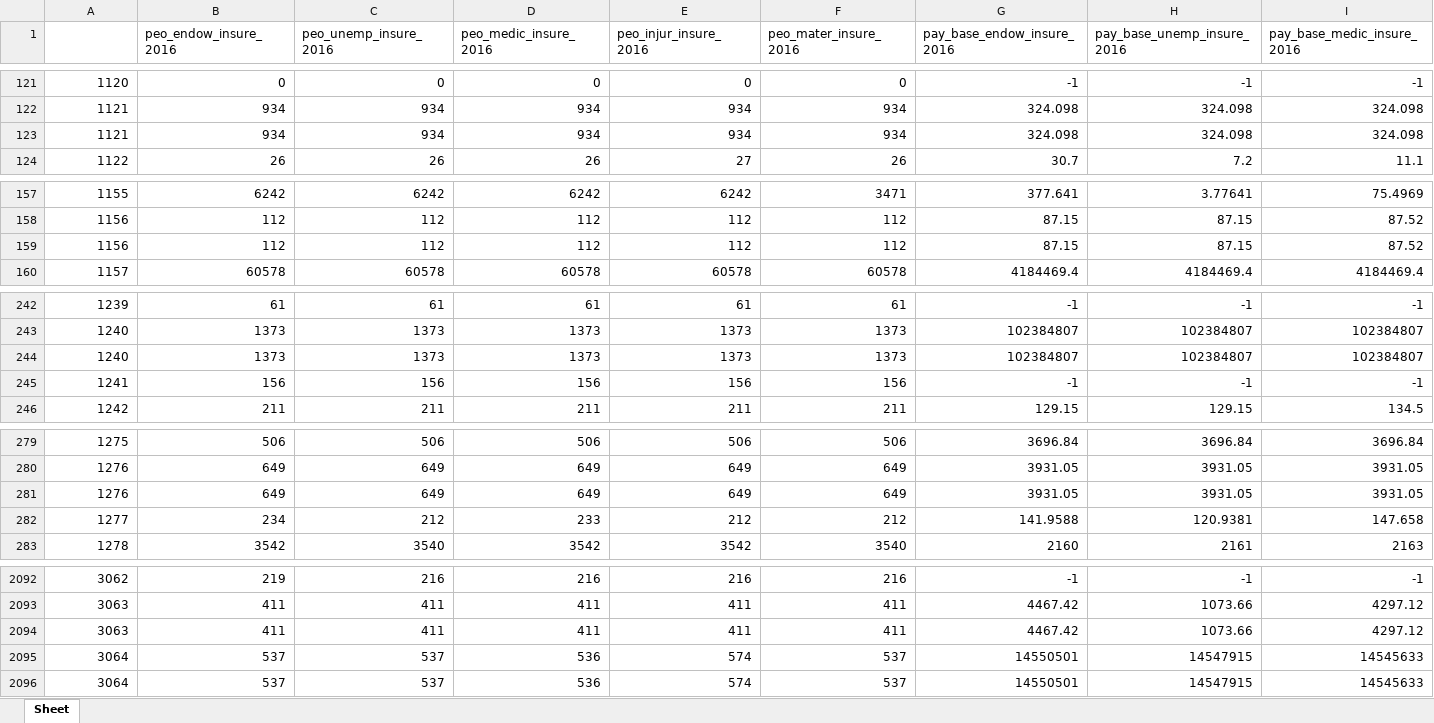
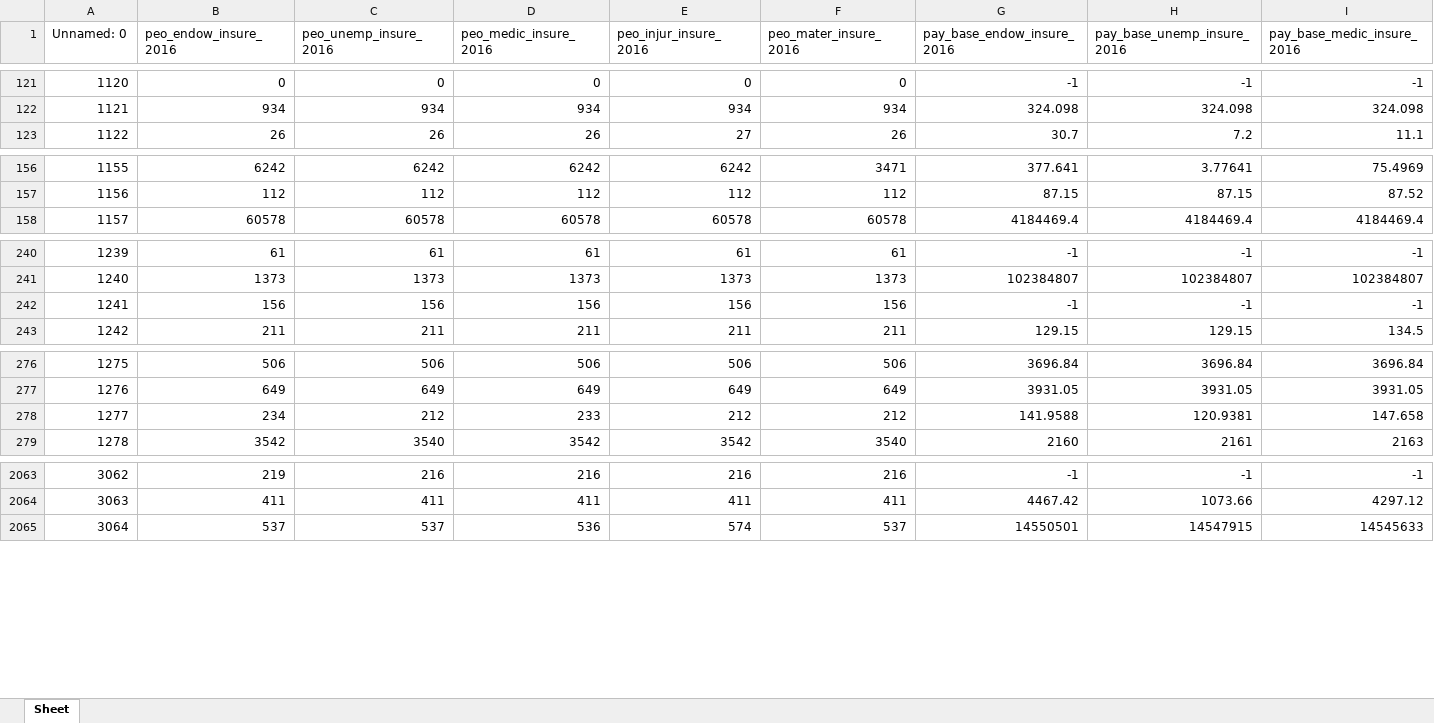
Before and after one commit to BarryZM/BFSUIEEEISIWorldCup, an Excel workbook: data/processed_data/corporation_index/年报-社保信息_index.xlsx, sheet Sheet, drawn as a sheet; only a part is shown, gaps mark what is left out; values as stored, in another font and other column widths than the file's, no cell formats; rows hold the shown columns only; the diff covers the shown part only; the diff names each change by its address in the sheet, - before the commit and + after, or states it on an @@ line.

```diff
--- a/data/processed_data/corporation_index/年报-社保信息_index.xlsx (sheet Sheet)
+++ b/data/processed_data/corporation_index/年报-社保信息_index.xlsx (sheet Sheet)
@@ column A (Unnamed: 0) renumbered in row 1 @@
-row 123: 1121 | 934 | 934 | 934 | 934 | 934 | 324.098 | 324.098 | 324.098
-row 159: 1156 | 112 | 112 | 112 | 112 | 112 | 87.15 | 87.15 | 87.52
-row 244: 1240 | 1373 | 1373 | 1373 | 1373 | 1373 | 102384807 | 102384807 | 102384807
-row 281: 1276 | 649 | 649 | 649 | 649 | 649 | 3931.05 | 3931.05 | 3931.05
-row 2094: 3063 | 411 | 411 | 411 | 411 | 411 | 4467.42 | 1073.66 | 4297.12
-row 2095: 3064 | 537 | 537 | 536 | 574 | 537 | 14550501 | 14547915 | 14545633
```
Also changed, not shown: 33 removed rows elsewhere in this sheet, cell formats, data/processed_data/corporation_index/专利_index.xlsx, data/processed_data/corporation_index/商标_index.xlsx, 13 other files.
